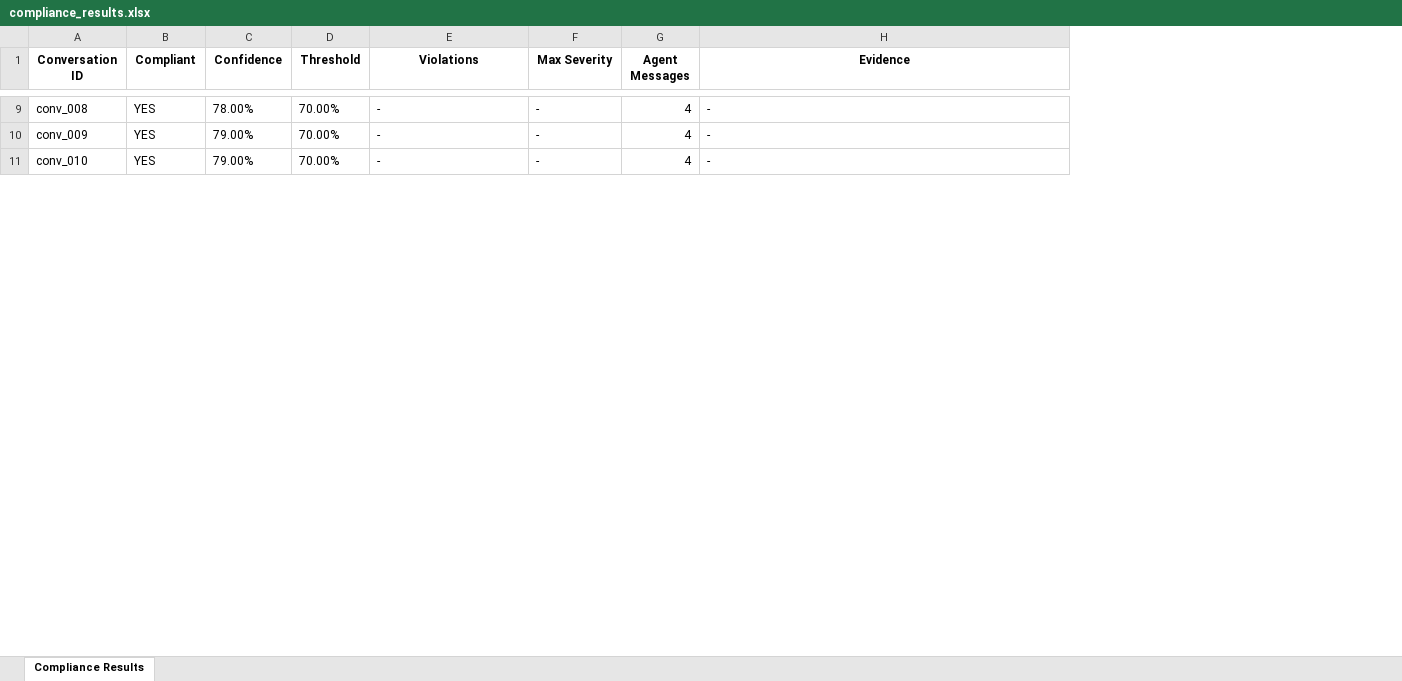
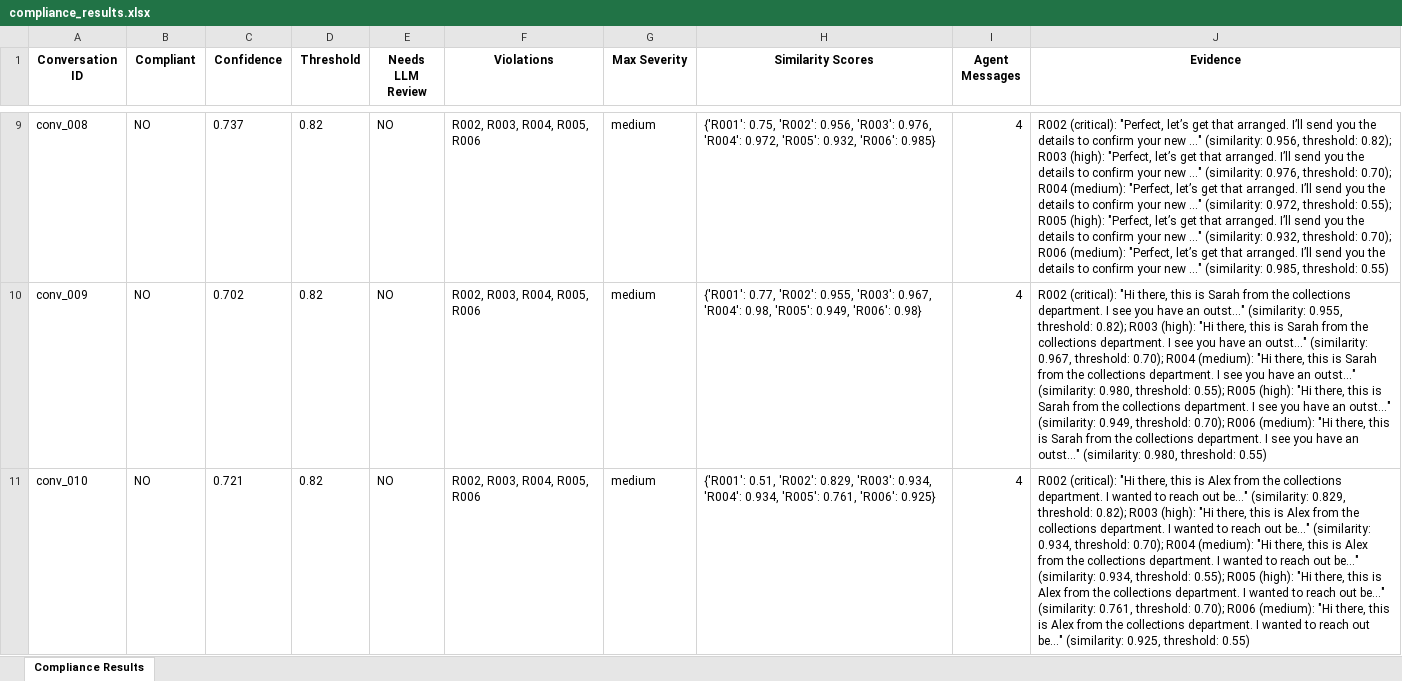
Before and after one commit to samkul-swe/Compliance-assement-system, an Excel workbook: data/layer1_output/compliance_results.xlsx, sheet Compliance Results, drawn as a sheet; only a part is shown, gaps mark what is left out; values as stored, in another font and other column widths than the file's, no borders; addresses are those after the commit; the diff covers the shown part only; the diff names each change by its address in the sheet, - before the commit and + after, or states it on an @@ line.

Commit message:
Retrying with pairs for severity

```diff
--- a/data/layer1_output/compliance_results.xlsx (sheet Compliance Results)
+++ b/data/layer1_output/compliance_results.xlsx (sheet Compliance Results)
+column E (Needs LLM Review), rows 9-11: all NO
+column H (Similarity Scores), rows 9-11: {'R001': 0.75, 'R002': 0.956, 'R003': 0.976, 'R004': 0.972, 'R005': 0.932, 'R006': 0.985} | {'R001': 0.77, 'R002': 0.955, 'R003': 0.967, 'R004': 0.98, 'R005': 0.949, 'R006': 0.98} | {'R001': 0.51, 'R002': 0.829, 'R003': 0.934, 'R004': 0.934, 'R005': 0.761, 'R006': 0.925}
-B9:B11 (Compliant): YES
+B9:B11 (Compliant): NO
-C9 (Confidence): 78.00%
+C9 (Confidence): 0.737
-D9:D11 (Threshold): 70.00%
+D9:D11 (Threshold): 0.82
-F9:F11 (Violations): -
+F9:F11 (Violations): R002, R003, R004, R005, R006
-G9:G11 (Max Severity): -
+G9:G11 (Max Severity): medium
-J9 (Evidence): -
+J9 (Evidence): R002 (critical): "Perfect, let’s get that arranged. I’ll send you the details to confirm your new ..." (similarity: 0.956, threshold: 0.82); R003 (high): "Perfect, let’s get that arranged. I’ll send you the details to confirm your new ..." (similarity: 0.976, threshold: 0.70); R004 (medium): "Perfect, let’s get that arranged. I’ll send you the details to confirm your new ..." (similarity: 0.972, threshold: 0.55); R005 (high): "Perfect, let’s get that arranged. I’ll send you the details to confirm your new ..." (similarity: 0.932, threshold: 0.70); R006 (medium): "Perfect, let’s get that arranged. I’ll send you the details to confirm your new ..." (similarity: 0.985, threshold: 0.55)
-C10 (Confidence): 79.00%
+C10 (Confidence): 0.702
-J10 (Evidence): -
+J10 (Evidence): R002 (critical): "Hi there, this is Sarah from the collections department. I see you have an outst..." (similarity: 0.955, threshold: 0.82); R003 (high): "Hi there, this is Sarah from the collections department. I see you have an outst..." (similarity: 0.967, threshold: 0.70); R004 (medium): "Hi there, this is Sarah from the collections department. I see you have an outst..." (similarity: 0.980, threshold: 0.55); R005 (high): "Hi there, this is Sarah from the collections department. I see you have an outst..." (similarity: 0.949, threshold: 0.70); R006 (medium): "Hi there, this is Sarah from the collections department. I see you have an outst..." (similarity: 0.980, threshold: 0.55)
-C11 (Confidence): 79.00%
+C11 (Confidence): 0.721
-J11 (Evidence): -
+J11 (Evidence): R002 (critical): "Hi there, this is Alex from the collections department. I wanted to reach out be..." (similarity: 0.829, threshold: 0.82); R003 (high): "Hi there, this is Alex from the collections department. I wanted to reach out be..." (similarity: 0.934, threshold: 0.70); R004 (medium): "Hi there, this is Alex from the collections department. I wanted to reach out be..." (similarity: 0.934, threshold: 0.55); R005 (high): "Hi there, this is Alex from the collections department. I wanted to reach out be..." (similarity: 0.761, threshold: 0.70); R006 (medium): "Hi there, this is Alex from the collections department. I wanted to reach out be..." (similarity: 0.925, threshold: 0.55)
```
Also changed, not shown: 1050 edited cells elsewhere in this sheet, 23 other files.
